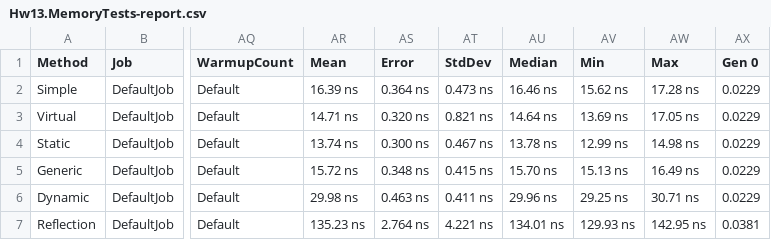
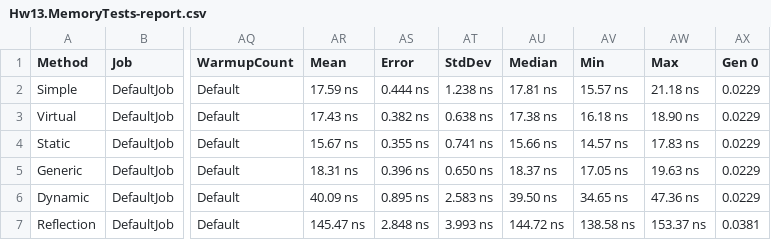
Before and after one commit to NailZinn/dotnet-homeworks-2, a CSV file: Homework13/Hw.13/BenchmarkResults/Hw13.MemoryTests-report.csv, drawn as a sheet; only a part is shown, gaps mark what is left out; the diff names each change by its address in the sheet, - before the commit and + after, or states it on an @@ line.

Commit message:
replace db with memorycache

```diff
--- a/Homework13/Hw.13/BenchmarkResults/Hw13.MemoryTests-report.csv
+++ b/Homework13/Hw.13/BenchmarkResults/Hw13.MemoryTests-report.csv
-AR2 (Mean): 16.39 ns
+AR2 (Mean): 17.59 ns
-AS2 (Error): 0.364 ns
+AS2 (Error): 0.444 ns
-AT2 (StdDev): 0.473 ns
+AT2 (StdDev): 1.238 ns
-AU2 (Median): 16.46 ns
+AU2 (Median): 17.81 ns
-AV2 (Min): 15.62 ns
+AV2 (Min): 15.57 ns
-AW2 (Max): 17.28 ns
+AW2 (Max): 21.18 ns
-AR3 (Mean): 14.71 ns
+AR3 (Mean): 17.43 ns
-AS3 (Error): 0.320 ns
+AS3 (Error): 0.382 ns
-AT3 (StdDev): 0.821 ns
+AT3 (StdDev): 0.638 ns
-AU3 (Median): 14.64 ns
+AU3 (Median): 17.38 ns
-AV3 (Min): 13.69 ns
+AV3 (Min): 16.18 ns
-AW3 (Max): 17.05 ns
+AW3 (Max): 18.90 ns
-AR4 (Mean): 13.74 ns
+AR4 (Mean): 15.67 ns
-AS4 (Error): 0.300 ns
+AS4 (Error): 0.355 ns
-AT4 (StdDev): 0.467 ns
+AT4 (StdDev): 0.741 ns
-AU4 (Median): 13.78 ns
+AU4 (Median): 15.66 ns
-AV4 (Min): 12.99 ns
+AV4 (Min): 14.57 ns
-AW4 (Max): 14.98 ns
+AW4 (Max): 17.83 ns
-AR5 (Mean): 15.72 ns
+AR5 (Mean): 18.31 ns
-AS5 (Error): 0.348 ns
+AS5 (Error): 0.396 ns
-AT5 (StdDev): 0.415 ns
+AT5 (StdDev): 0.650 ns
-AU5 (Median): 15.70 ns
+AU5 (Median): 18.37 ns
-AV5 (Min): 15.13 ns
+AV5 (Min): 17.05 ns
-AW5 (Max): 16.49 ns
+AW5 (Max): 19.63 ns
-AR6 (Mean): 29.98 ns
+AR6 (Mean): 40.09 ns
-AS6 (Error): 0.463 ns
+AS6 (Error): 0.895 ns
-AT6 (StdDev): 0.411 ns
+AT6 (StdDev): 2.583 ns
-AU6 (Median): 29.96 ns
+AU6 (Median): 39.50 ns
-AV6 (Min): 29.25 ns
+AV6 (Min): 34.65 ns
-AW6 (Max): 30.71 ns
+AW6 (Max): 47.36 ns
-AR7 (Mean): 135.23 ns
+AR7 (Mean): 145.47 ns
-AS7 (Error): 2.764 ns
+AS7 (Error): 2.848 ns
-AT7 (StdDev): 4.221 ns
+AT7 (StdDev): 3.993 ns
-AU7 (Median): 134.01 ns
+AU7 (Median): 144.72 ns
-AV7 (Min): 129.93 ns
+AV7 (Min): 138.58 ns
-AW7 (Max): 142.95 ns
+AW7 (Max): 153.37 ns
```
Also changed, not shown: 8 other files.
